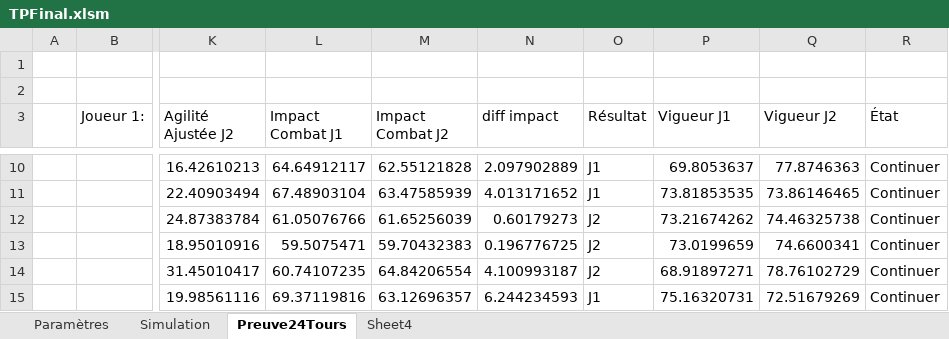
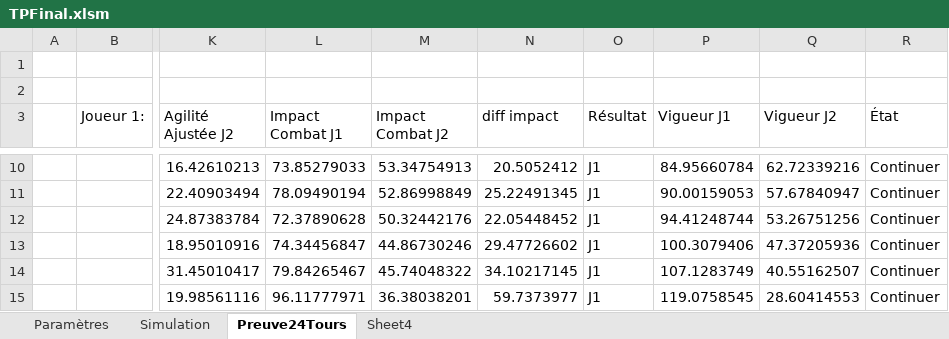
Before and after one commit to Sl1mmy/CVJ1102-TPFinal, an Excel workbook: TPFinal.xlsm, sheet Preuve24Tours, drawn as a sheet; only a part is shown, gaps mark what is left out; values as stored, in another font and other column widths than the file's, no borders; the diff covers the shown part only; the diff names each change by its address in the sheet, - before the commit and + after, or states it on an @@ line.

```diff
--- a/TPFinal.xlsm (sheet Preuve24Tours)
+++ b/TPFinal.xlsm (sheet Preuve24Tours)
-L10 (Impact Combat J1): 64.64912117
+L10 (Impact Combat J1): 73.85279033
-M10 (Impact Combat J2): 62.55121828
+M10 (Impact Combat J2): 53.34754913
-N10 (diff impact): 2.097902889
+N10 (diff impact): 20.5052412
-P10 (Vigueur J1): 69.8053637
+P10 (Vigueur J1): 84.95660784
-Q10 (Vigueur J2): 77.8746363
+Q10 (Vigueur J2): 62.72339216
-L11 (Impact Combat J1): 67.48903104
+L11 (Impact Combat J1): 78.09490194
-M11 (Impact Combat J2): 63.47585939
+M11 (Impact Combat J2): 52.86998849
-N11 (diff impact): 4.013171652
+N11 (diff impact): 25.22491345
-P11 (Vigueur J1): 73.81853535
+P11 (Vigueur J1): 90.00159053
-Q11 (Vigueur J2): 73.86146465
+Q11 (Vigueur J2): 57.67840947
-L12 (Impact Combat J1): 61.05076766
+L12 (Impact Combat J1): 72.37890628
-M12 (Impact Combat J2): 61.65256039
+M12 (Impact Combat J2): 50.32442176
-N12 (diff impact): 0.60179273
+N12 (diff impact): 22.05448452
-O12:O14 (Résultat): J2
+O12:O14 (Résultat): J1
-P12 (Vigueur J1): 73.21674262
+P12 (Vigueur J1): 94.41248744
-Q12 (Vigueur J2): 74.46325738
+Q12 (Vigueur J2): 53.26751256
-L13 (Impact Combat J1): 59.5075471
+L13 (Impact Combat J1): 74.34456847
-M13 (Impact Combat J2): 59.70432383
+M13 (Impact Combat J2): 44.86730246
-N13 (diff impact): 0.196776725
+N13 (diff impact): 29.47726602
-P13 (Vigueur J1): 73.0199659
+P13 (Vigueur J1): 100.3079406
-Q13 (Vigueur J2): 74.6600341
+Q13 (Vigueur J2): 47.37205936
-L14 (Impact Combat J1): 60.74107235
+L14 (Impact Combat J1): 79.84265467
-M14 (Impact Combat J2): 64.84206554
+M14 (Impact Combat J2): 45.74048322
-N14 (diff impact): 4.100993187
+N14 (diff impact): 34.10217145
-P14 (Vigueur J1): 68.91897271
+P14 (Vigueur J1): 107.1283749
-Q14 (Vigueur J2): 78.76102729
+Q14 (Vigueur J2): 40.55162507
-L15 (Impact Combat J1): 69.37119816
+L15 (Impact Combat J1): 96.11777971
-M15 (Impact Combat J2): 63.12696357
+M15 (Impact Combat J2): 36.38038201
-N15 (diff impact): 6.244234593
+N15 (diff impact): 59.7373977
-P15 (Vigueur J1): 75.16320731
+P15 (Vigueur J1): 119.0758545
-Q15 (Vigueur J2): 72.51679269
+Q15 (Vigueur J2): 28.60414553
```
Also changed, not shown: 10 added rows, 10 removed rows and 41 edited cells elsewhere in this sheet, sheet Simulation, sheet Sheet4, charts or pictures, 2 other files.
